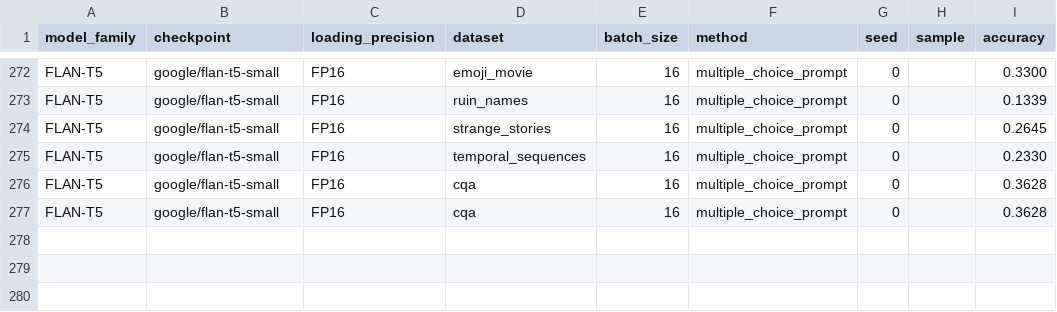
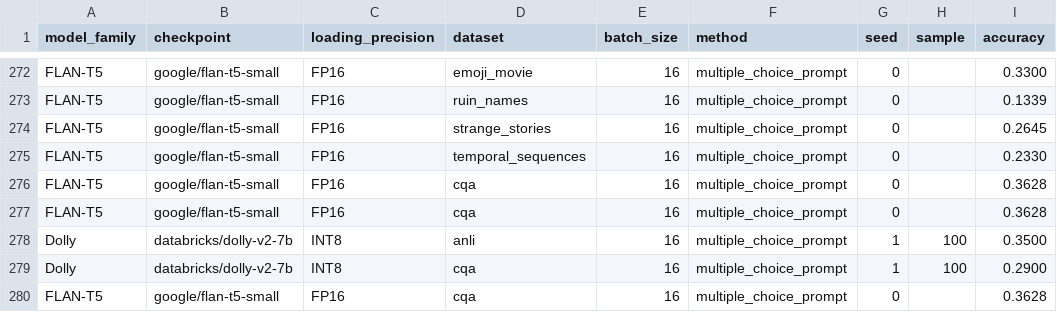
Before and after one commit to KasMasVan/csr_exp_resource_index, a CSV file: results/multiple_choice_prompt.csv, drawn as a sheet; only a part is shown, gaps mark what is left out; the diff names each change by its address in the sheet, - before the commit and + after, or states it on an @@ line.

```diff
--- a/results/multiple_choice_prompt.csv
+++ b/results/multiple_choice_prompt.csv
+row 278: Dolly | databricks/dolly-v2-7b | INT8 | anli | 16 | multiple_choice_prompt | 1 | 100 | 0.3500
+row 279: Dolly | databricks/dolly-v2-7b | INT8 | cqa | 16 | multiple_choice_prompt | 1 | 100 | 0.2900
+row 280: FLAN-T5 | google/flan-t5-small | FP16 | cqa | 16 | multiple_choice_prompt | 0 |  | 0.3628
```
Also changed, not shown: results/calibration.csv, results/channel.csv, 4 other files.
